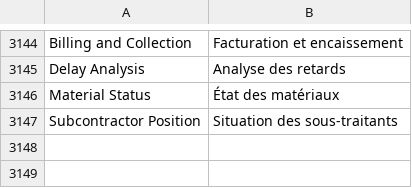
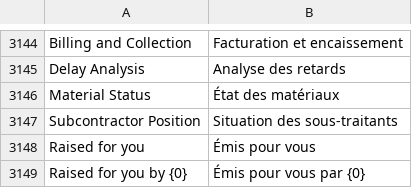
Before and after one commit to BuildSuite-io/buildsuite_core, a CSV file: buildsuite_core/translations/fr.csv, drawn as a sheet; only a part is shown, gaps mark what is left out.

Commit message:
feat(finance): scope Petty Cash + Expense visibility to owner, with beneficiary access
Previously every role with read saw ALL petty cash requests and expense entries.
Now:
- See ALL: System Manager, BuildSuite Administrator, Director, Accountant, PM.
- See OWN: every other role (Site Engineer, Foreman, Store Keeper, Procurement
  Officer, Estimator, HR Manager, QS) — enforced via if_owner DocPerms.

Beneficiary access (a float/expense raised FOR someone by an approver):
- On create, `owner` is handed to the beneficiary — Petty Cash `requested_by`,
  Expense the holder Employee's linked User — so the if_owner DocPerms show it to
  them even though an approver created it (doctype after_insert →
  utils.petty_cash.assign_beneficiary_owner).
- A new read-only `raised_by` field keeps the real creator for audit (owner moved,
  so Frappe's "Created By" would otherwise lose it).
- Visual cue: the serializers + list endpoints expose `raised_by`/`raised_for_me`;
  the petty cash + expense panels show a "Raised for you" badge on such records.

Enforcement notes:
- Added if_owner support to _apply_role_perms (always set, default 0, so the matrix
  stays authoritative).
- list_expenses switched from frappe.get_all (bypasses permissions) to
  frappe.get_list so if_owner actually scopes the expense list; the petty cash
  panel already uses the permission-aware generic list.

Patch scope_petty_cash_expense_visibility: applies the new DocPerms on existing
sites (setup runs after_install only) and backfills raised_by + re-homes owner to
the beneficiary on existing records.

Tests: test_visibility_scoping_and_raised_for (own-only scoping + owner handed to
the beneficiary + raised_for_me + hidden from another site user + visible to a
see-all role). Petty cash (28) + ledger (13) suites green; yarn build passes;
semgrep clean.

```diff
--- a/buildsuite_core/translations/fr.csv
+++ b/buildsuite_core/translations/fr.csv
@@ -3147 +3147,3 @@ Material Status,État des matériaux
 Subcontractor Position,Situation des sous-traitants
+Raised for you,Émis pour vous
+Raised for you by {0},Émis pour vous par {0}
```
Also changed, not shown: 13 other files.
